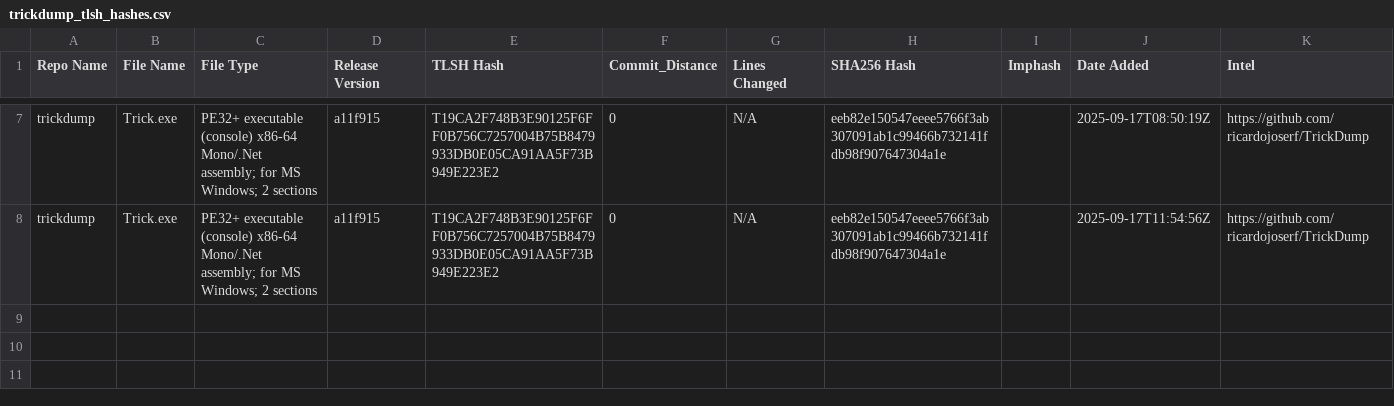
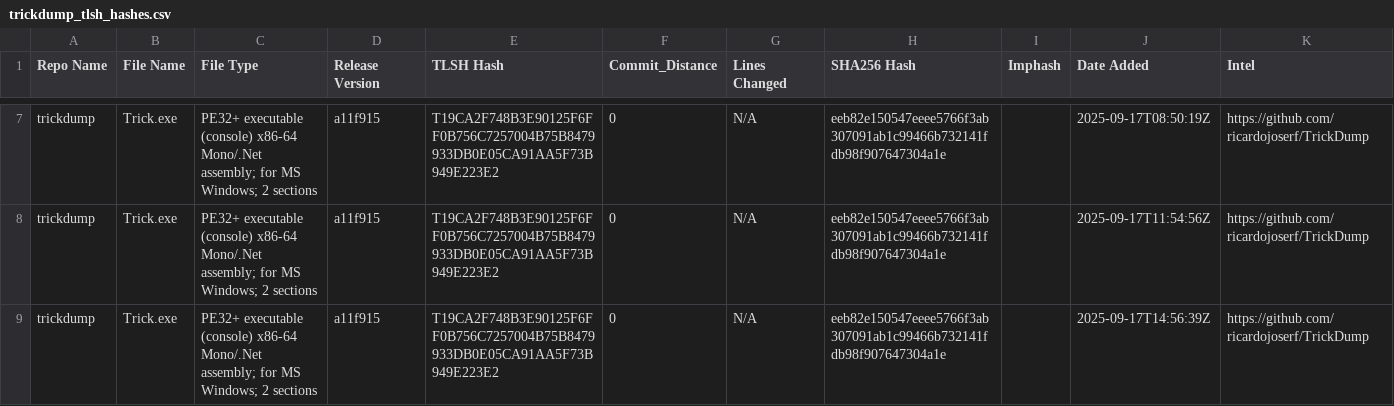
Before and after one commit to Magonia-Research/CelesTLSH-Hashes, a CSV file: trickdump/trickdump_tlsh_hashes.csv, drawn as a sheet; only a part is shown, gaps mark what is left out; the diff names each change by its address in the sheet, - before the commit and + after, or states it on an @@ line.

Commit message:
Updated TLSH CSV for trickdump

```diff
--- a/trickdump/trickdump_tlsh_hashes.csv
+++ b/trickdump/trickdump_tlsh_hashes.csv
+row 9: trickdump | Trick.exe | PE32+ executable (console) x86-64 Mono/.Net assembly; for MS Windows; 2 sections | a11f915 | T19CA2F748B3E90125F6FF0B756C7257004B75B8479933DB0E05CA91AA5F73B949E223E2 | 0 | N/A | eeb82e150547eeee5766f3ab307091ab1c99466b732141fdb98f907647304a1e |  | 2025-09-17T14:56:39Z | https://github.com/ricardojoserf/TrickDump
```
